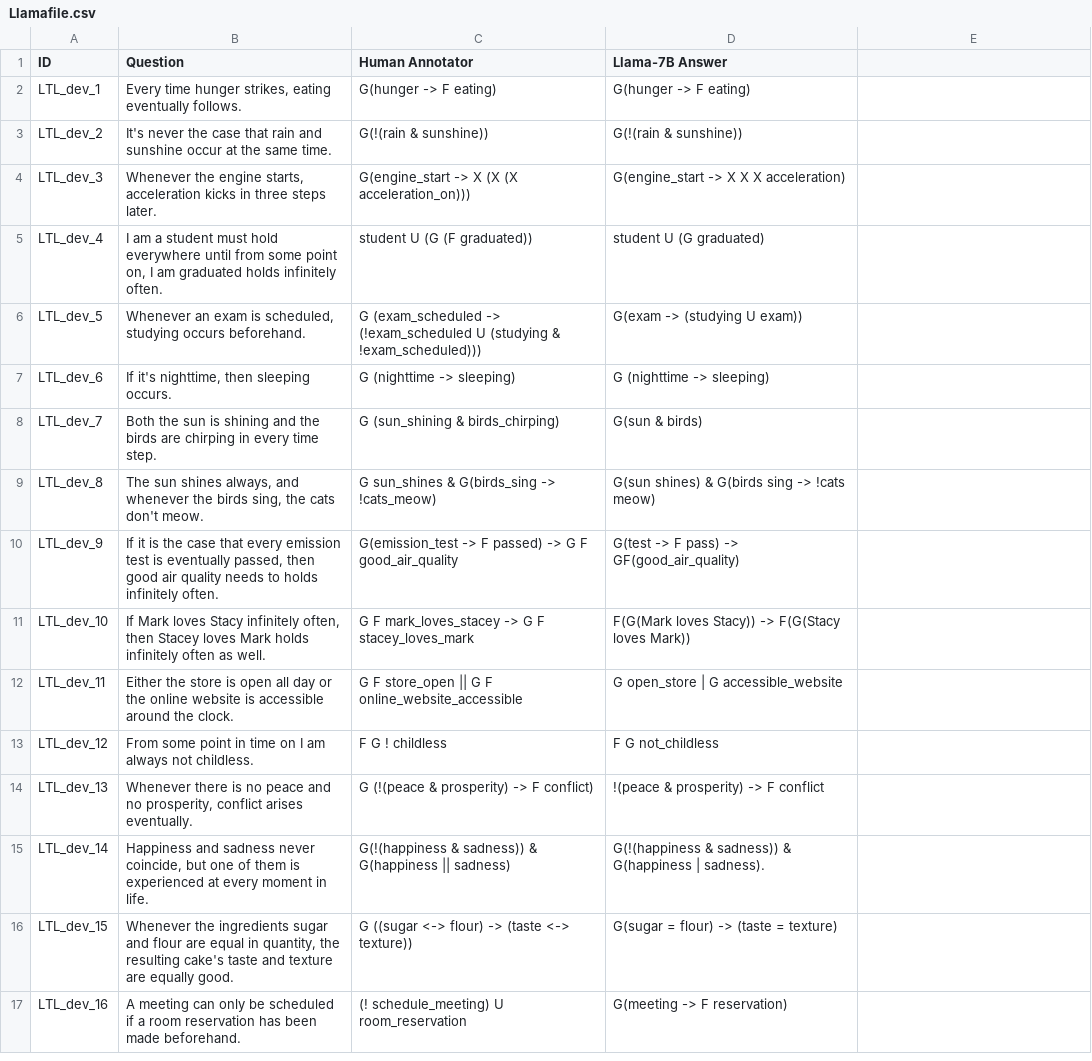
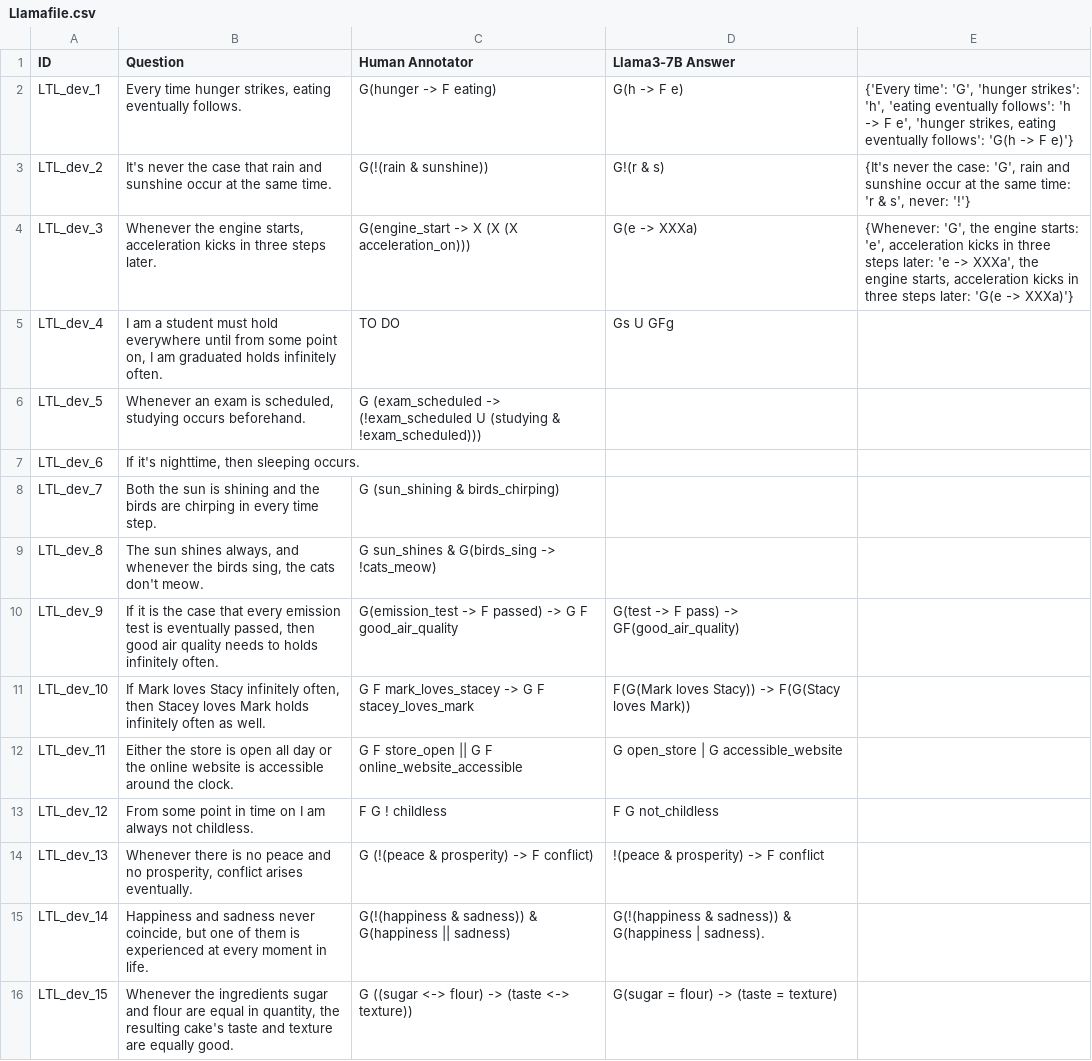
Before and after one commit to NSombekke/Logic-LLM, a CSV file: src/Llamafile.csv, drawn as a sheet; only a part is shown; the shorter side is filled out with more unchanged rows.

Commit message:
Update Llamafile.csv

```diff
--- a/src/Llamafile.csv
+++ b/src/Llamafile.csv
@@ -1,10 +1,10 @@
-ID,Question,Human Annotator,Llama-7B Answer,,
-LTL_dev_1,"Every time hunger strikes, eating eventually follows.","G(hunger -> F eating)","G(hunger -> F eating)",,
-LTL_dev_2,"It's never the case that rain and sunshine occur at the same time.","G(!(rain & sunshine))","G(!(rain & sunshine))",,
-LTL_dev_3,"Whenever the engine starts, acceleration kicks in three steps later.","G(engine_start -> X (X (X acceleration_on)))","G(engine_start -> X X X acceleration)",,
-LTL_dev_4,"I am a student must hold everywhere until from some point on, I am graduated holds infinitely often.","student U (G (F graduated))","student U (G graduated)",,
-LTL_dev_5,"Whenever an exam is scheduled, studying occurs beforehand.","G (exam_scheduled -> (!exam_scheduled U (studying & !exam_scheduled)))","G(exam -> (studying U exam))",,
-LTL_dev_6,"If it's nighttime, then sleeping occurs.","G (nighttime -> sleeping)","G (nighttime -> sleeping)",,
-LTL_dev_7,"Both the sun is shining and the birds are chirping in every time step.","G (sun_shining & birds_chirping)","G(sun & birds)",,
-LTL_dev_8,"The sun shines always, and whenever the birds sing, the cats don't meow.","G sun_shines & G(birds_sing -> !cats_meow)","G(sun shines) & G(birds sing -> !cats meow)",,
+ID,Question,Human Annotator,Llama3-7B Answer,,
+LTL_dev_1,"Every time hunger strikes, eating eventually follows.","G(hunger -> F eating)","G(h -> F e)","{'Every time': 'G', 'hunger strikes': 'h', 'eating eventually follows': 'h -> F e', 'hunger strikes, eating eventually follows': 'G(h -> F e)'}"
+LTL_dev_2,"It's never the case that rain and sunshine occur at the same time.","G(!(rain & sunshine))","G!(r & s)","{It's never the case: 'G', rain and sunshine occur at the same time: 'r & s', never: '!'}",
+LTL_dev_3,"Whenever the engine starts, acceleration kicks in three steps later.","G(engine_start -> X (X (X acceleration_on)))","G(e -> XXXa)","{Whenever: 'G', the engine starts: 'e', acceleration kicks in three steps later: 'e -> XXXa', the engine starts, acceleration kicks in three steps later: 'G(e -> XXXa)'}"
+LTL_dev_4,"I am a student must hold everywhere until from some point on, I am graduated holds infinitely often.",TO DO,"Gs U GFg",,
+LTL_dev_5,"Whenever an exam is scheduled, studying occurs beforehand.","G (exam_scheduled -> (!exam_scheduled U (studying & !exam_scheduled)))","",,
+LTL_dev_6,"If it's nighttime, then sleeping occurs.","",,
+LTL_dev_7,"Both the sun is shining and the birds are chirping in every time step.","G (sun_shining & birds_chirping)","",,
+LTL_dev_8,"The sun shines always, and whenever the birds sing, the cats don't meow.","G sun_shines & G(birds_sing -> !cats_meow)","",,
 LTL_dev_9,"If it is the case that every emission test is eventually passed, then good air quality needs to holds infinitely often.","G(emission_test -> F passed) -> G F good_air_quality","G(test -> F pass) -> GF(good_air_quality)",,
```
